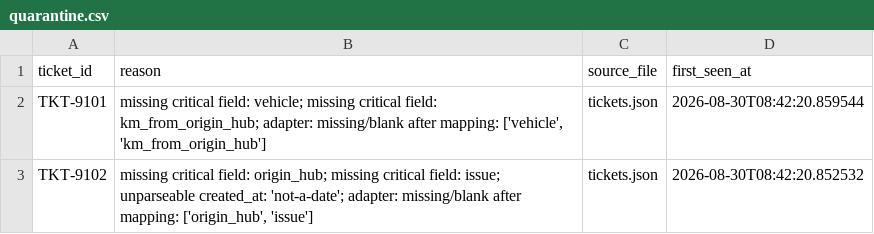
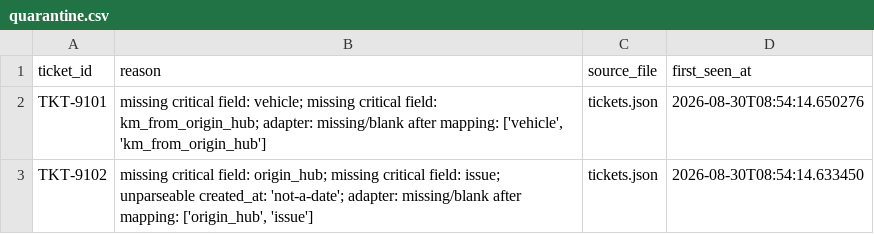
Before and after one commit to abhisarpratapsingh/meridian_frieght, a CSV file: outputs/quarantine.csv, drawn as a sheet.

```diff
--- a/outputs/quarantine.csv
+++ b/outputs/quarantine.csv
@@ -1,3 +1,3 @@
 ticket_id,reason,source_file,first_seen_at
-TKT-9101,"missing critical field: vehicle; missing critical field: km_from_origin_hub; adapter: missing/blank after mapping: ['vehicle', 'km_from_origin_hub']",tickets.json,2026-08-30T08:42:20.859544
-TKT-9102,"missing critical field: origin_hub; missing critical field: issue; unparseable created_at: 'not-a-date'; adapter: missing/blank after mapping: ['origin_hub', 'issue']",tickets.json,2026-08-30T08:42:20.852532
+TKT-9101,"missing critical field: vehicle; missing critical field: km_from_origin_hub; adapter: missing/blank after mapping: ['vehicle', 'km_from_origin_hub']",tickets.json,2026-08-30T08:54:14.650276
+TKT-9102,"missing critical field: origin_hub; missing critical field: issue; unparseable created_at: 'not-a-date'; adapter: missing/blank after mapping: ['origin_hub', 'issue']",tickets.json,2026-08-30T08:54:14.633450
```
Also changed, not shown: audit/audit.csv, outputs/comms_pending.csv, 7 other files.
